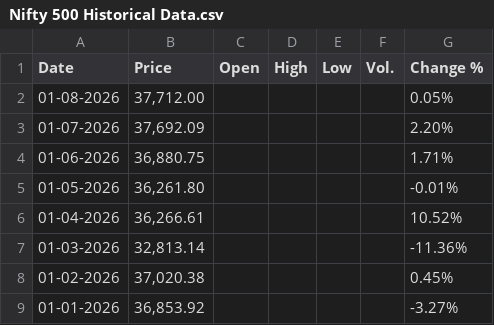
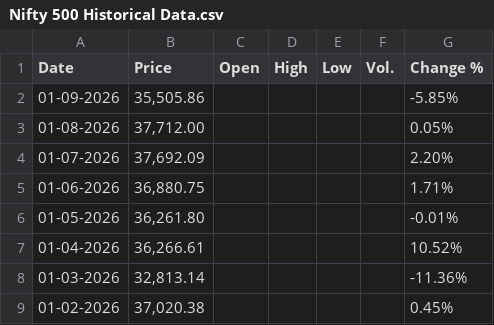
Before and after one commit to factorboosting/factorboosting.github.io, a CSV file: Data/Nifty 500 Historical Data.csv, drawn as a sheet; only a part is shown; the shorter side is filled out with more unchanged rows.

```diff
--- a/Data/Nifty 500 Historical Data.csv
+++ b/Data/Nifty 500 Historical Data.csv
@@ -1,2 +1,3 @@
 Date,Price,Open,High,Low,Vol.,Change %
+01-09-2026,"35,505.86",,,,, -5.85%
 01-08-2026,"37,712.00",,,,,0.05%
```
Also changed, not shown: Data/Factor_Data/ff5.csv, Data/NIFTY Total Returns Historical Data.csv, 19 other files.
